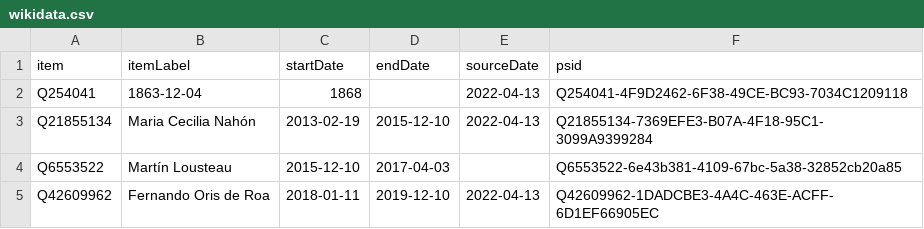
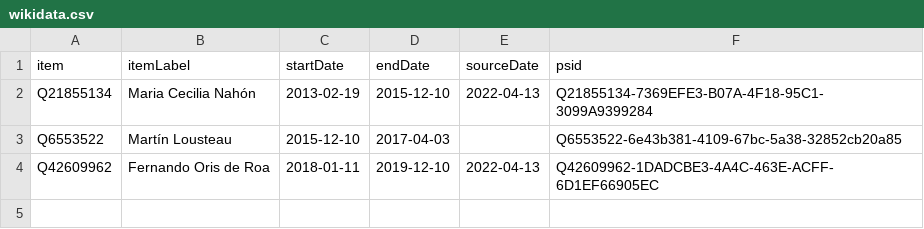
Before and after one commit to every-politician-scrapers/argentina-ministers, a CSV file: sources/ambassador-to-US/wikidata.csv, drawn as a sheet; the diff names each change by its address in the sheet, - before the commit and + after, or states it on an @@ line.

Commit message:
Compare external sources to Wikidata

```diff
--- a/sources/ambassador-to-US/wikidata.csv
+++ b/sources/ambassador-to-US/wikidata.csv
-row 2: Q254041 | 1863-12-04 | 1868 |  | 2022-04-13 | Q254041-4F9D2462-6F38-49CE-BC93-7034C1209118
```
Also changed, not shown: sources/deputies-2017/diff.csv, sources/deputies-2019/diff.csv, 7 other files.
